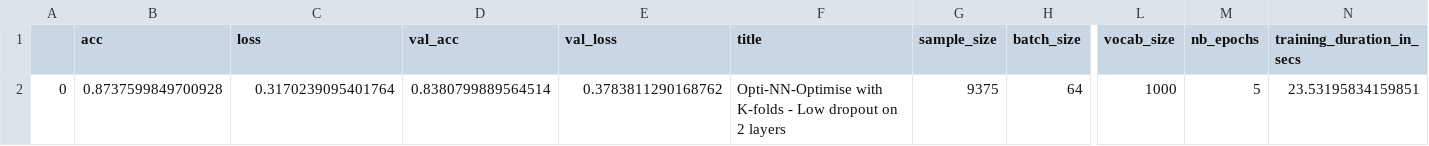
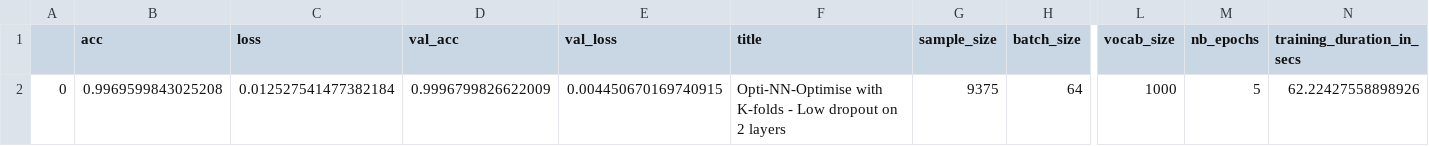
Before and after one commit to machine-learning-study-group/movie-sentiment-analysis, a CSV file: reports/Opti-NN-Optimise with K-folds - Low dropout on 2 layers.csv, drawn as a sheet; only a part is shown, gaps mark what is left out; the diff names each change by its address in the sheet, - before the commit and + after, or states it on an @@ line.

Commit message:
Refactored 3_opti_NN notebook around the K-fold optimisation areas, removed duplications and improved readability

```diff
--- a/reports/Opti-NN-Optimise with K-folds - Low dropout on 2 layers.csv
+++ b/reports/Opti-NN-Optimise with K-folds - Low dropout on 2 layers.csv
-B2 (acc): 0.8737599849700928
+B2 (acc): 0.9969599843025208
-C2 (loss): 0.3170239095401764
+C2 (loss): 0.012527541477382184
-D2 (val_acc): 0.8380799889564514
+D2 (val_acc): 0.9996799826622009
-E2 (val_loss): 0.3783811290168762
+E2 (val_loss): 0.004450670169740915
-N2 (training_duration_in_secs): 23.53195834159851
+N2 (training_duration_in_secs): 62.22427558898926
```
Also changed, not shown: reports/Opti-NN-Optimise with K-folds - High dropout on 1 layer.csv, reports/Opti-NN-Optimise with K-folds - High dropout on 2 layers.csv, 6 other files.
